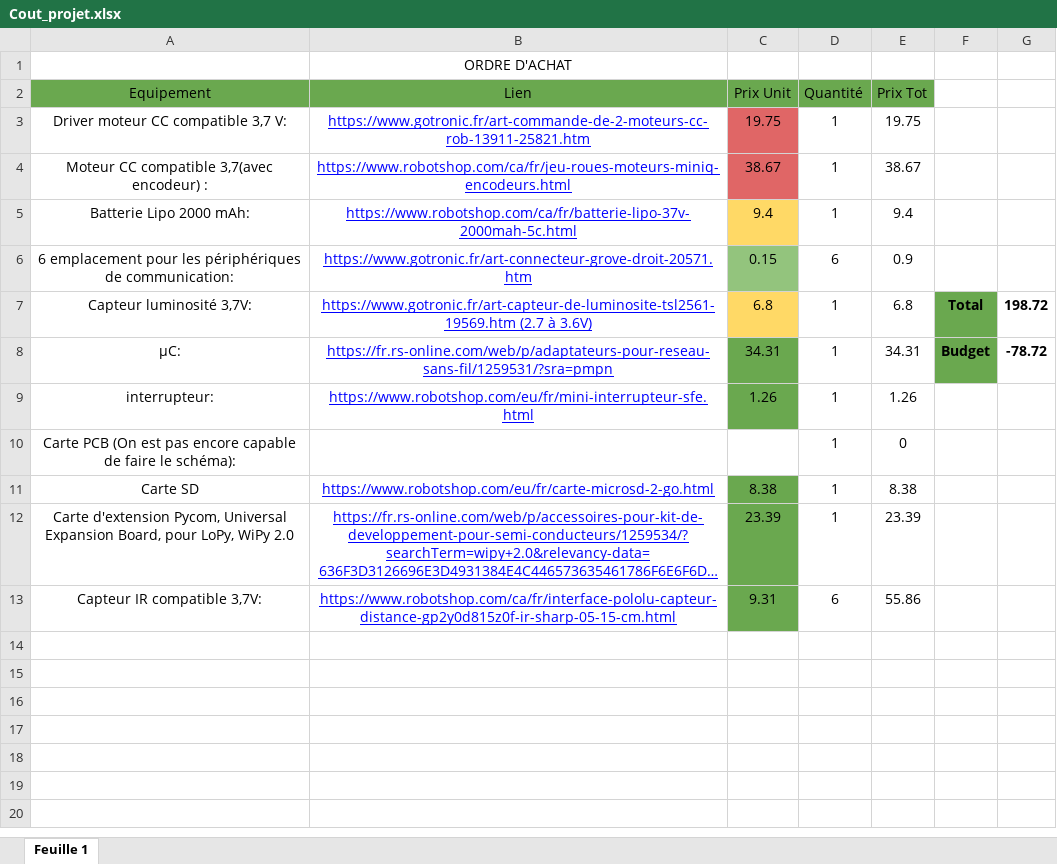
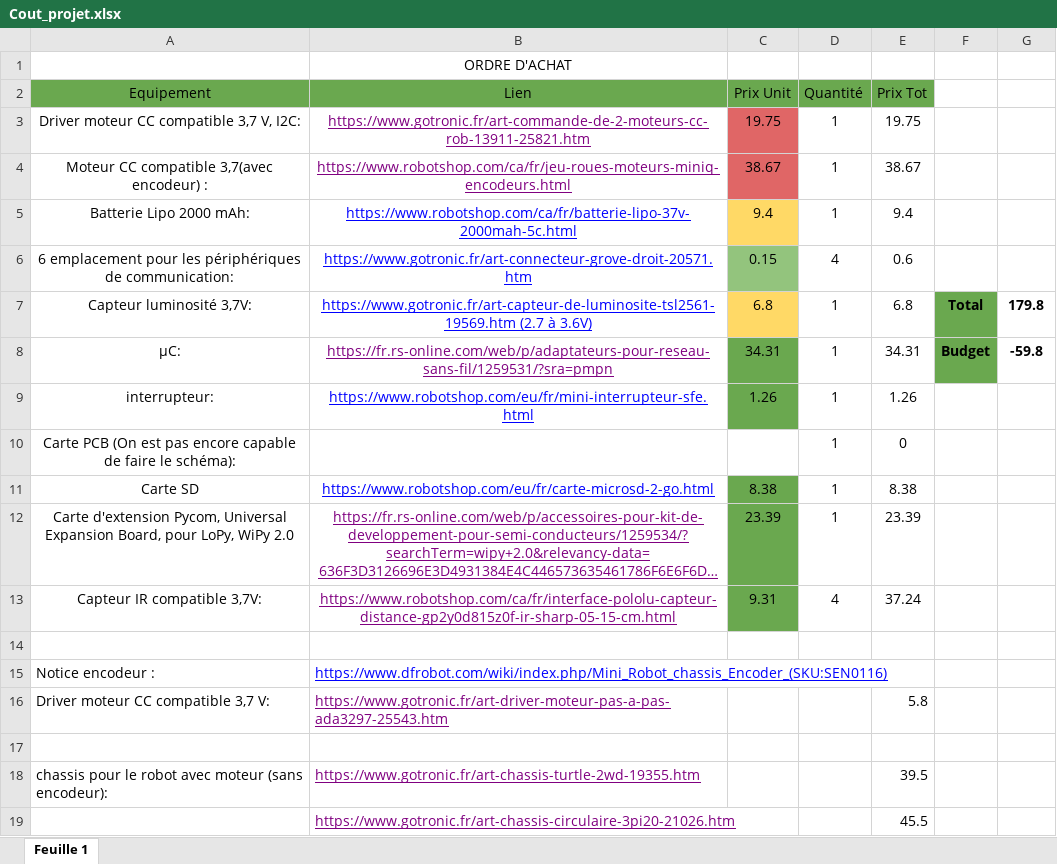
Before and after one commit to vincent42066/projetDev, an Excel workbook: projet_Elec/document_à_rendre/Cout_projet.xlsx, sheet Feuille 1, drawn as a sheet; long unchanged cells end in …; values as stored, in another font and other column widths than the file's, no borders; charts and pictures not drawn; the diff names each change by its address in the sheet, - before the commit and + after, or states it on an @@ line.

Commit message:
add useful link, improve document to send

```diff
--- a/projet_Elec/document_à_rendre/Cout_projet.xlsx (sheet Feuille 1)
+++ b/projet_Elec/document_à_rendre/Cout_projet.xlsx (sheet Feuille 1)
-A3 (Equipement): Driver moteur CC compatible 3,7 V:
+A3 (Equipement): Driver moteur CC compatible 3,7 V, I2C:
-B3:B4 text colour: #0000FF
+B3:B4 text colour: #800080
-D6 (Quantité): 6
+D6 (Quantité): 4
-E6 (Prix Tot): 0.9
+E6 (Prix Tot): 0.6
-G7: 198.72
+G7: 179.8
-B8 text colour: #0000FF
+B8 text colour: #800080
-G8: -78.72
+G8: -59.8
-B12:B13 text colour: #0000FF
+B12:B13 text colour: #800080
-D13 (Quantité): 6
+D13 (Quantité): 4
-E13 (Prix Tot): 55.86
+E13 (Prix Tot): 37.24
+row 14: (empty)
+row 15: Notice encodeur : | https://www.dfrobot.com/wiki/index.php/Mini_Robot_chassis_Encoder_(SKU:SEN0116)
+row 16: Driver moteur CC compatible 3,7 V: | https://www.gotronic.fr/art-driver-moteur-pas-a-pas-ada3297-25543.htm |  |  | 5.8
+row 17: (empty)
+row 18: chassis pour le robot avec moteur (sans encodeur): | https://www.gotronic.fr/art-chassis-turtle-2wd-19355.htm |  |  | 39.5
+row 19:  | https://www.gotronic.fr/art-chassis-circulaire-3pi20-21026.htm |  |  | 45.5
```
Also changed, not shown: charts or pictures, 4 other files.
